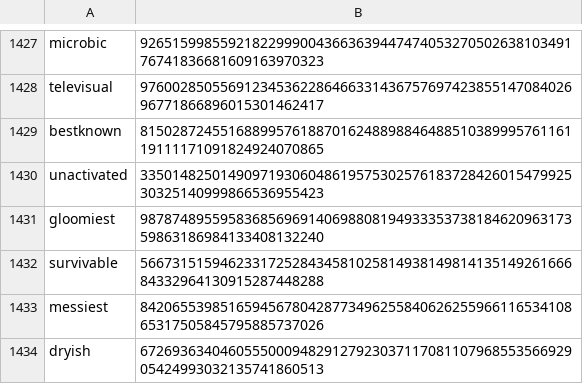
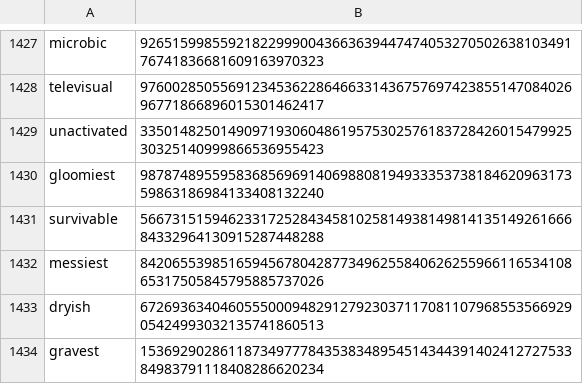
Before and after one commit to Zimtente/ens-collections, a CSV file: collections/english-adjectives.csv, drawn as a sheet; only a part is shown, gaps mark what is left out; the shorter side is filled out with more unchanged rows.

Commit message:
Update english-adjectives.csv

```diff
--- a/collections/english-adjectives.csv
+++ b/collections/english-adjectives.csv
@@ -1428,3 +1428,2 @@ microbic,92651599855921822999004366363944747405327050263810349176741836681609163
 televisual,97600285055691234536228646633143675769742385514708402696771866896015301462417
-bestknown,81502872455168899576188701624889884648851038999576116119111171091824924070865
 unactivated,33501482501490971930604861957530257618372842601547992530325140999866536955423
```
